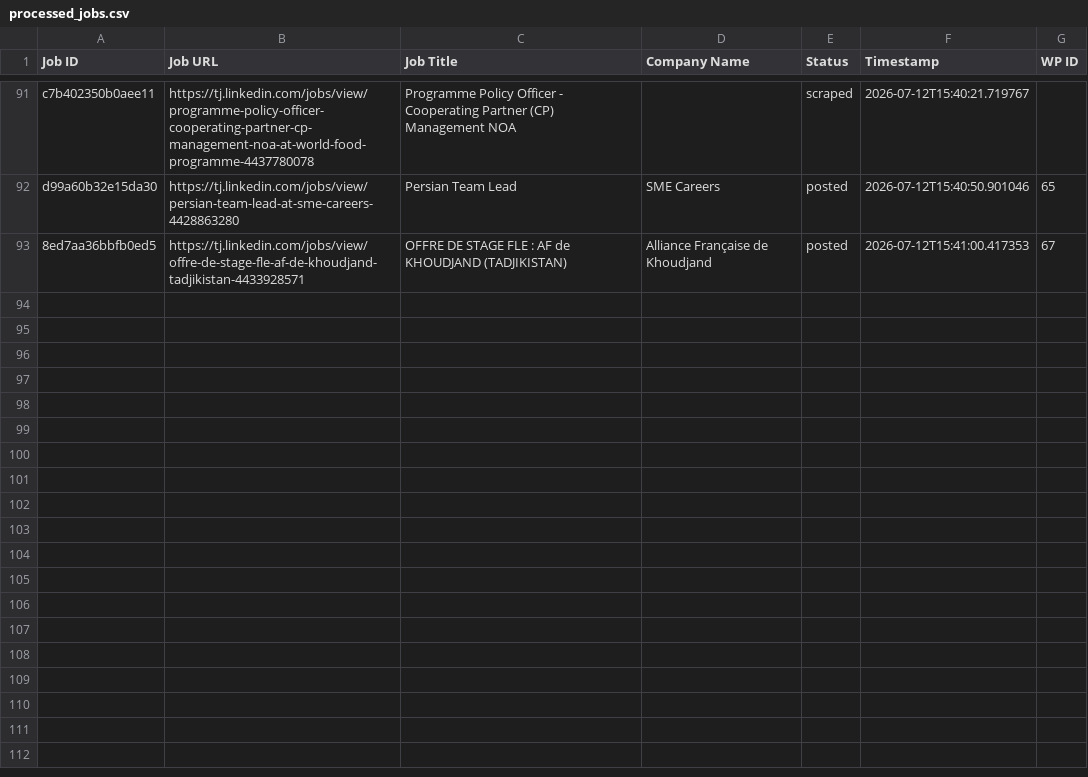
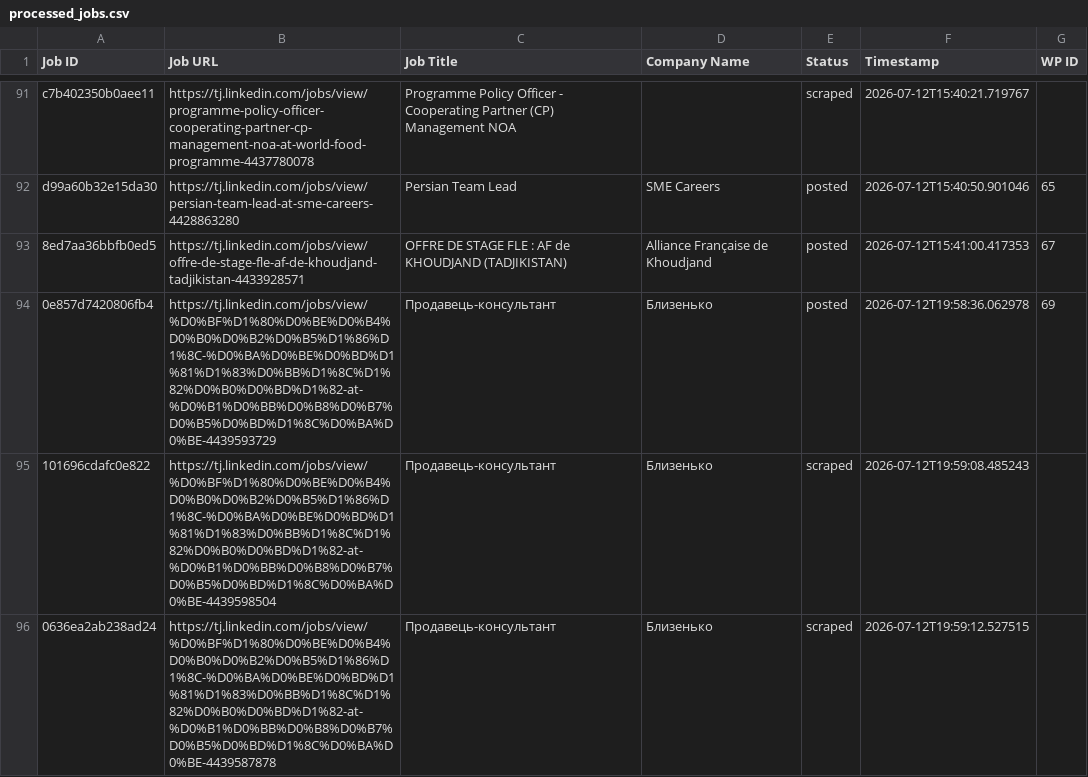
Before and after one commit to innovationinc2000/tj, a CSV file: processed_jobs.csv, drawn as a sheet; only a part is shown, gaps mark what is left out.

```diff
--- a/processed_jobs.csv
+++ b/processed_jobs.csv
@@ -93 +93,4 @@ d99a60b32e15da30,https://tj.linkedin.com/jobs/view/persian-team-lead-at-sme-care
 8ed7aa36bbfb0ed5,https://tj.linkedin.com/jobs/view/offre-de-stage-fle-af-de-khoudjand-tadjikistan-4433928571,OFFRE DE STAGE FLE : AF de KHOUDJAND (TADJIKISTAN),Alliance Française de Khoudjand,posted,2026-07-12T15:41:00.417353,67
+0e857d7420806fb4,https://tj.linkedin.com/jobs/view/%D0%BF%D1%80%D0%BE%D0%B4%D0%B0%D0%B2%D0%B5%D1%86%D1%8C-%D0%BA%D0%BE%D0%BD%D1%81%D1%83%D0%BB%D1%8C%D1%82%D0%B0%D0%BD%D1%82-at-%D0%B1%D0%BB%D0%B8%D0%B7%D0%B5%D0%BD%D1%8C%D0%BA%D0%BE-4439593729,Продавець-консультант,Близенько,posted,2026-07-12T19:58:36.062978,69
+101696cdafc0e822,https://tj.linkedin.com/jobs/view/%D0%BF%D1%80%D0%BE%D0%B4%D0%B0%D0%B2%D0%B5%D1%86%D1%8C-%D0%BA%D0%BE%D0%BD%D1%81%D1%83%D0%BB%D1%8C%D1%82%D0%B0%D0%BD%D1%82-at-%D0%B1%D0%BB%D0%B8%D0%B7%D0%B5%D0%BD%D1%8C%D0%BA%D0%BE-4439598504,Продавець-консультант,Близенько,scraped,2026-07-12T19:59:08.485243,
+0636ea2ab238ad24,https://tj.linkedin.com/jobs/view/%D0%BF%D1%80%D0%BE%D0%B4%D0%B0%D0%B2%D0%B5%D1%86%D1%8C-%D0%BA%D0%BE%D0%BD%D1%81%D1%83%D0%BB%D1%8C%D1%82%D0%B0%D0%BD%D1%82-at-%D0%B1%D0%BB%D0%B8%D0%B7%D0%B5%D0%BD%D1%8C%D0%BA%D0%BE-4439587878,Продавець-консультант,Близенько,scraped,2026-07-12T19:59:12.527515,
```
